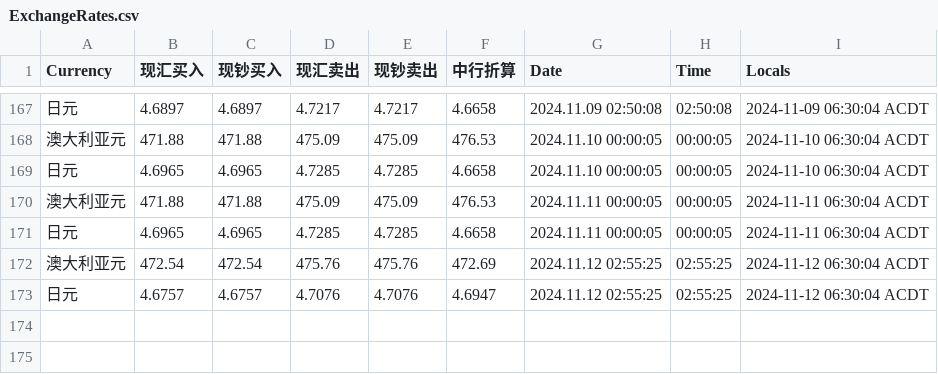
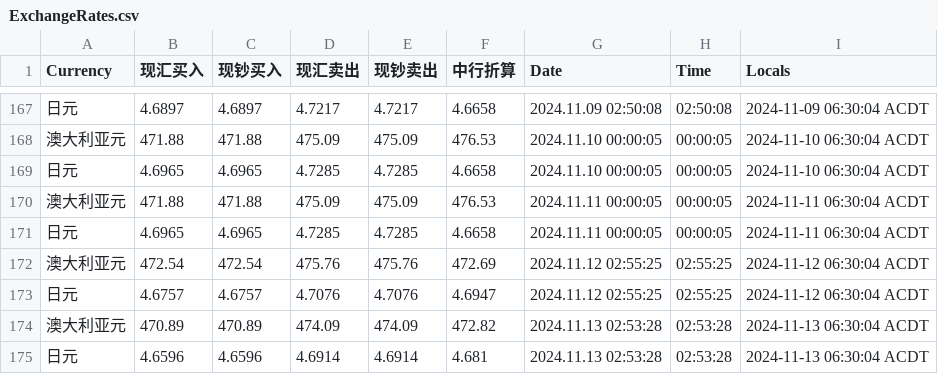
Before and after one commit to secary/exchange, a CSV file: data/ExchangeRates.csv, drawn as a sheet; only a part is shown, gaps mark what is left out; the diff names each change by its address in the sheet, - before the commit and + after, or states it on an @@ line.

Commit message:
Auto-commit on 2024-11-13 06:30:05

```diff
--- a/data/ExchangeRates.csv
+++ b/data/ExchangeRates.csv
+row 174: 澳大利亚元 | 470.89 | 470.89 | 474.09 | 474.09 | 472.82 | 2024.11.13 02:53:28 | 02:53:28 | 2024-11-13 06:30:04 ACDT
+row 175: 日元 | 4.6596 | 4.6596 | 4.6914 | 4.6914 | 4.681 | 2024.11.13 02:53:28 | 02:53:28 | 2024-11-13 06:30:04 ACDT
```
